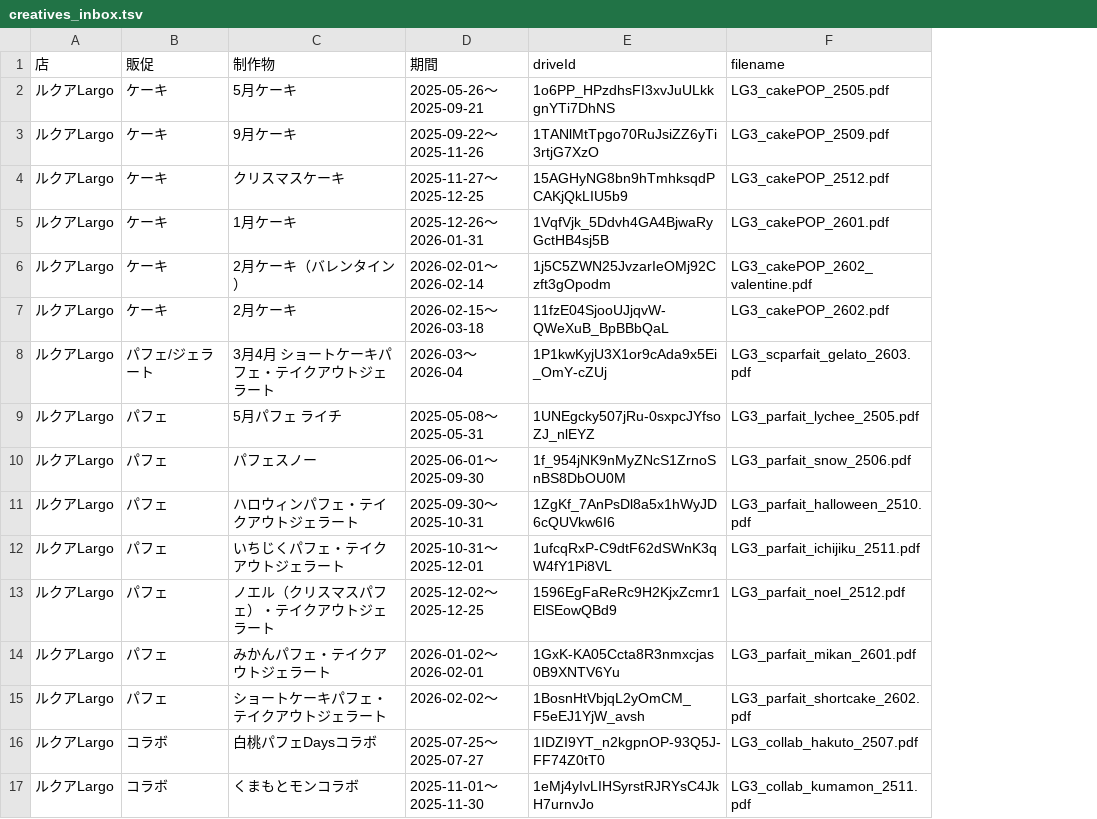
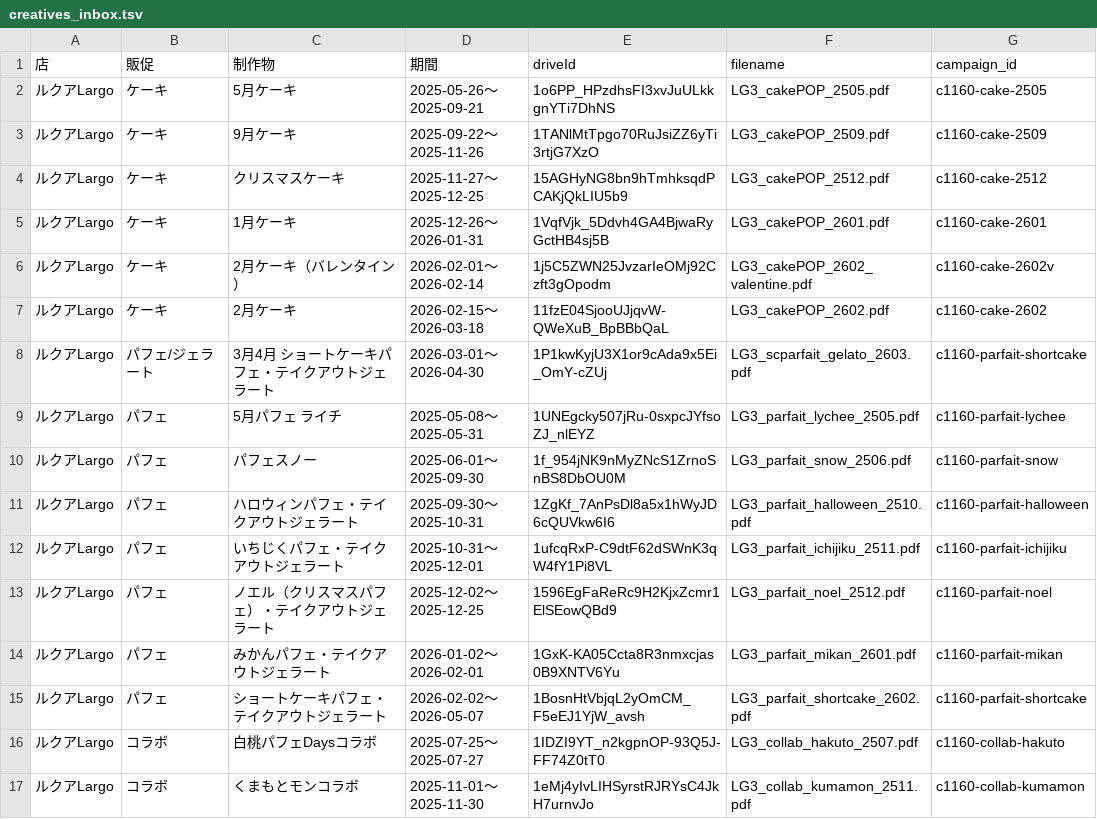
Before and after one commit to amami-cell/hansoku, a TSV file: config/creatives_inbox.tsv, drawn as a sheet; the diff names each change by its address in the sheet, - before the commit and + after, or states it on an @@ line.

```diff
--- a/config/creatives_inbox.tsv
+++ b/config/creatives_inbox.tsv
+column G (campaign_id), rows 2-17: c1160-cake-2505 | c1160-cake-2509 | c1160-cake-2512 | c1160-cake-2601 | c1160-cake-2602v | c1160-cake-2602 | c1160-parfait-shortcake | c1160-parfait-lychee | c1160-parfait-snow | c1160-parfait-halloween | c1160-parfait-ichijiku | c1160-parfait-noel | c1160-parfait-mikan | c1160-parfait-shortcake | c1160-collab-hakuto | c1160-collab-kumamon
-D8 (期間): 2026-03〜2026-04
+D8 (期間): 2026-03-01〜2026-04-30
-D15 (期間): 2026-02-02〜
+D15 (期間): 2026-02-02〜2026-05-07
```
Also changed, not shown: 2 other files.
